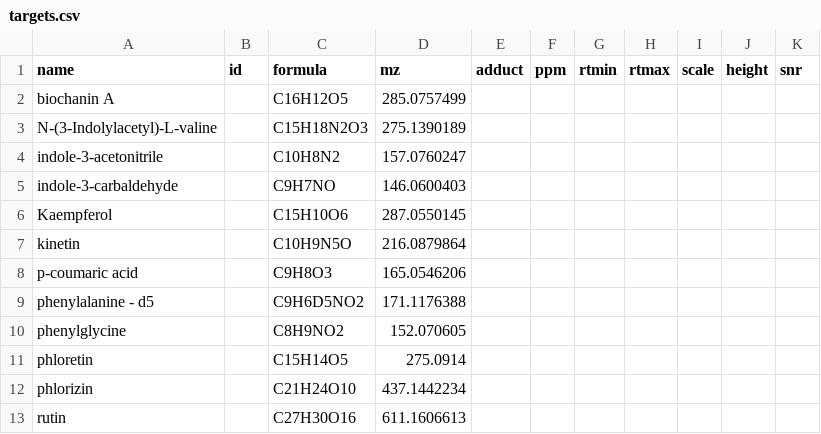
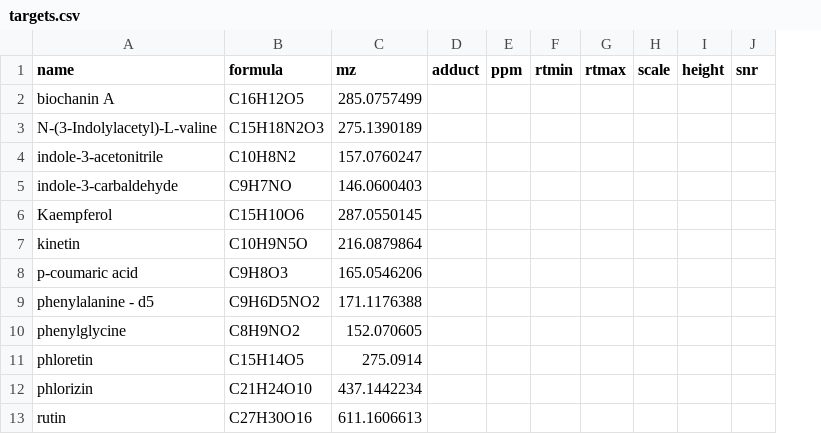
Before and after one commit to hcji/TarMet, a CSV file: inst/data/targets.csv, drawn as a sheet; the diff names each change by its address in the sheet, - before the commit and + after, or states it on an @@ line.

```diff
--- a/inst/data/targets.csv
+++ b/inst/data/targets.csv
-column B (id), empty
```
Also changed, not shown: 13 other files.
